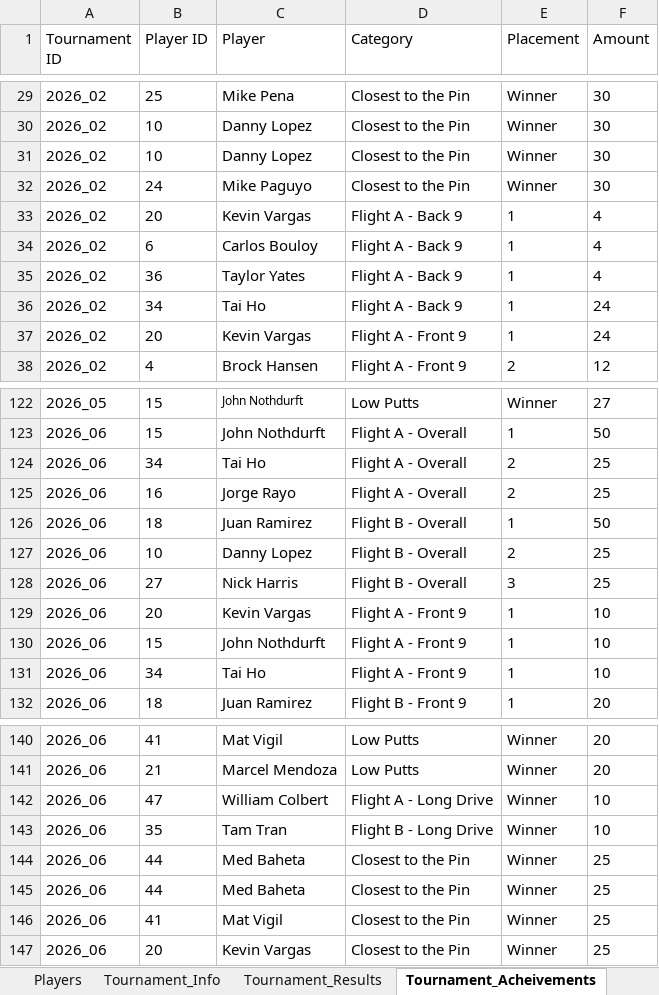
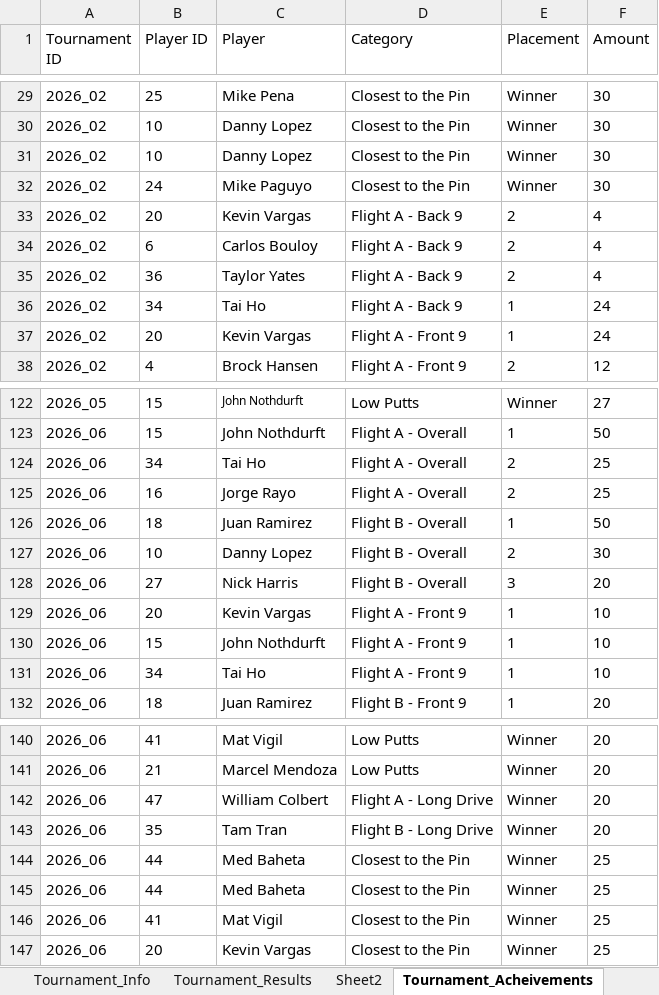
Before and after one commit to migc-admin/dashboard, an Excel workbook: MIGC_Season_Dashboard.xlsx, sheet Tournament_Acheivements, drawn as a sheet; only a part is shown, gaps mark what is left out; values as stored, in another font and other column widths than the file's, no borders; the diff names each change by its address in the sheet, - before the commit and + after, or states it on an @@ line.

Commit message:
Update tournament data — Jul 2, 2026; fix payout amounts

```diff
--- a/MIGC_Season_Dashboard.xlsx (sheet Tournament_Acheivements)
+++ b/MIGC_Season_Dashboard.xlsx (sheet Tournament_Acheivements)
+sheet tab: Sheet2
-E33:E35 (Placement): 1
+E33:E35 (Placement): 2
-F127 (Amount): 25
+F127 (Amount): 30
-F128 (Amount): 25
+F128 (Amount): 20
-F142:F143 (Amount): 10
+F142:F143 (Amount): 20
```
Also changed, not shown: sheet Tournament_Results, 1 other file.
